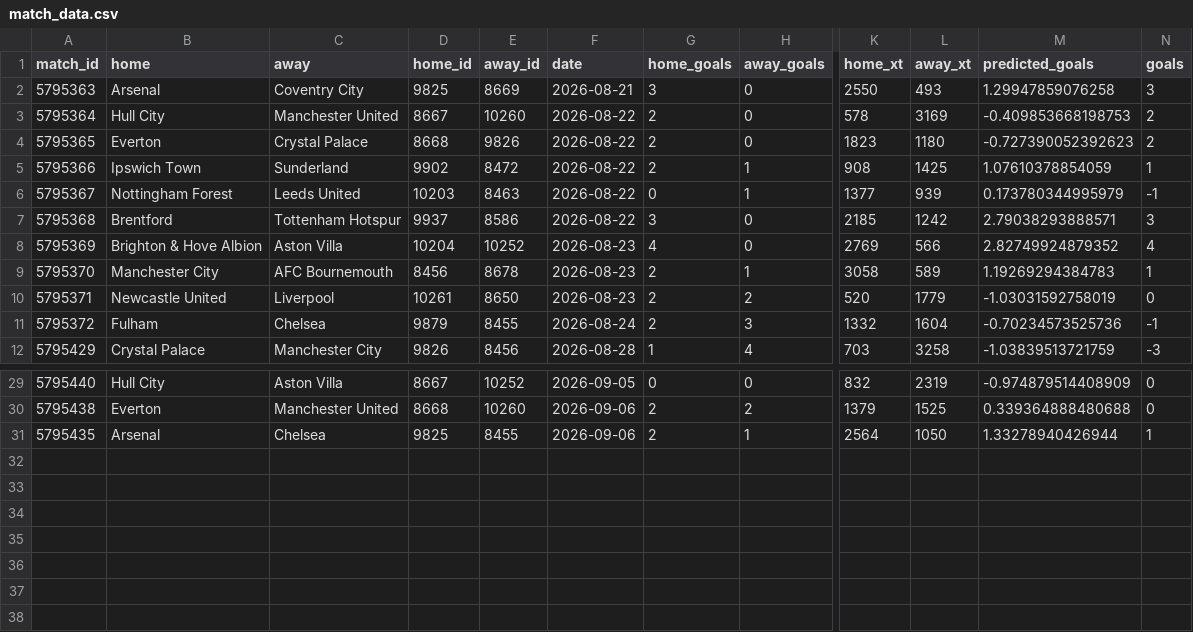
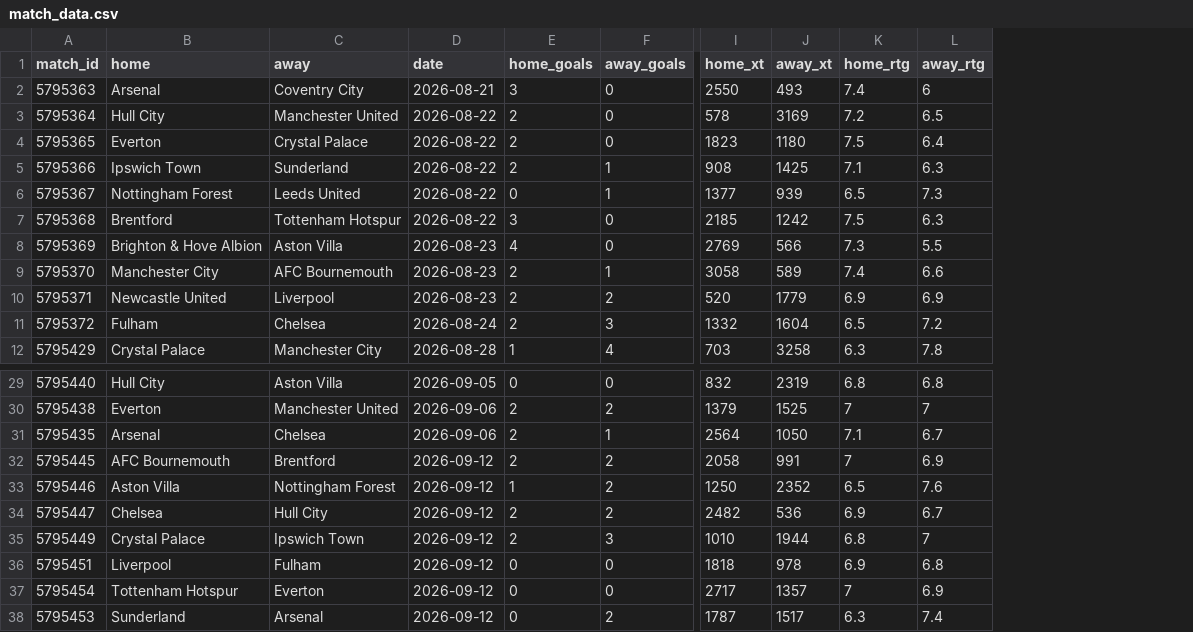
Before and after one commit to joshmartinecon/epl-forecast, a CSV file: data/match_data.csv, drawn as a sheet; only a part is shown, gaps mark what is left out; removed rows and columns are numbered as before the commit, all else as after; rows hold the shown columns only; the diff names each change by its address in the sheet, - before the commit and + after, or states it on an @@ line.

```diff
--- a/data/match_data.csv
+++ b/data/match_data.csv
-column D (home_id), rows 2-12: 9825 | 8667 | 8668 | 9902 | 10203 | 9937 | 10204 | 8456 | 10261 | 9879 | 9826; rows 29-31: 8667 | 8668 | 9825
-column E (away_id), rows 2-12: 8669 | 10260 | 9826 | 8472 | 8463 | 8586 | 10252 | 8678 | 8650 | 8455 | 8456; rows 29-31: 10252 | 10260 | 8455
-column M (predicted_goals), rows 2-12: 1.29947859076258 | -0.409853668198753 | -0.727390052392623 | 1.07610378854059 | 0.173780344995979 | 2.79038293888571 | 2.82749924879352 | 1.19269294384783 | -1.03031592758019 | -0.70234573525736 | -1.03839513721759; rows 29-31: -0.974879514408909 | 0.339364888480688 | 1.33278940426944
-column N (goals), rows 2-12: 3 | 2 | 2 | 1 | -1 | 3 | 4 | 1 | 0 | -1 | -3; rows 29-31: 0 | 0 | 1
+column K (home_rtg), rows 2-12: 7.4 | 7.2 | 7.5 | 7.1 | 6.5 | 7.5 | 7.3 | 7.4 | 6.9 | 6.5 | 6.3; rows 29-31: 6.8 | 7 | 7.1
+column L (away_rtg), rows 2-12: 6 | 6.5 | 6.4 | 6.3 | 7.3 | 6.3 | 5.5 | 6.6 | 6.9 | 7.2 | 7.8; rows 29-31: 6.8 | 7 | 6.7
+row 32: 5795445 | AFC Bournemouth | Brentford | 2026-09-12 | 2 | 2 | 2058 | 991 | 7 | 6.9
+row 33: 5795446 | Aston Villa | Nottingham Forest | 2026-09-12 | 1 | 2 | 1250 | 2352 | 6.5 | 7.6
+row 34: 5795447 | Chelsea | Hull City | 2026-09-12 | 2 | 2 | 2482 | 536 | 6.9 | 6.7
+row 35: 5795449 | Crystal Palace | Ipswich Town | 2026-09-12 | 2 | 3 | 1010 | 1944 | 6.8 | 7
+row 36: 5795451 | Liverpool | Fulham | 2026-09-12 | 0 | 0 | 1818 | 978 | 6.9 | 6.8
+row 37: 5795454 | Tottenham Hotspur | Everton | 2026-09-12 | 0 | 0 | 2717 | 1357 | 7 | 6.9
+row 38: 5795453 | Sunderland | Arsenal | 2026-09-12 | 0 | 2 | 1787 | 1517 | 6.3 | 7.4
```
Also changed, not shown: data/epl_table.csv, 4 other files.
